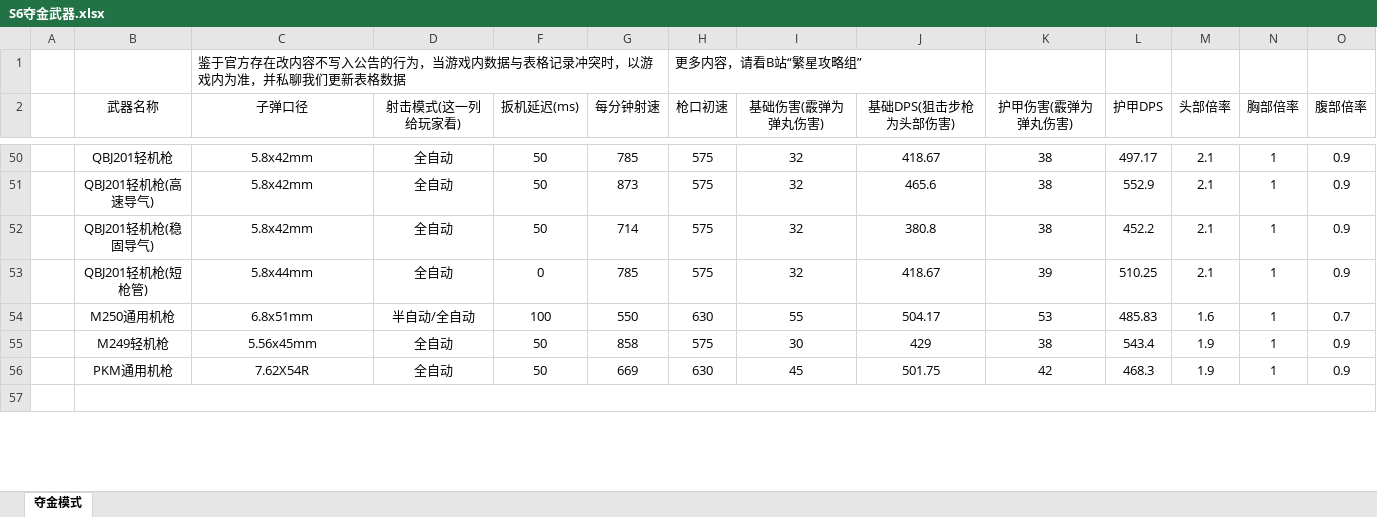
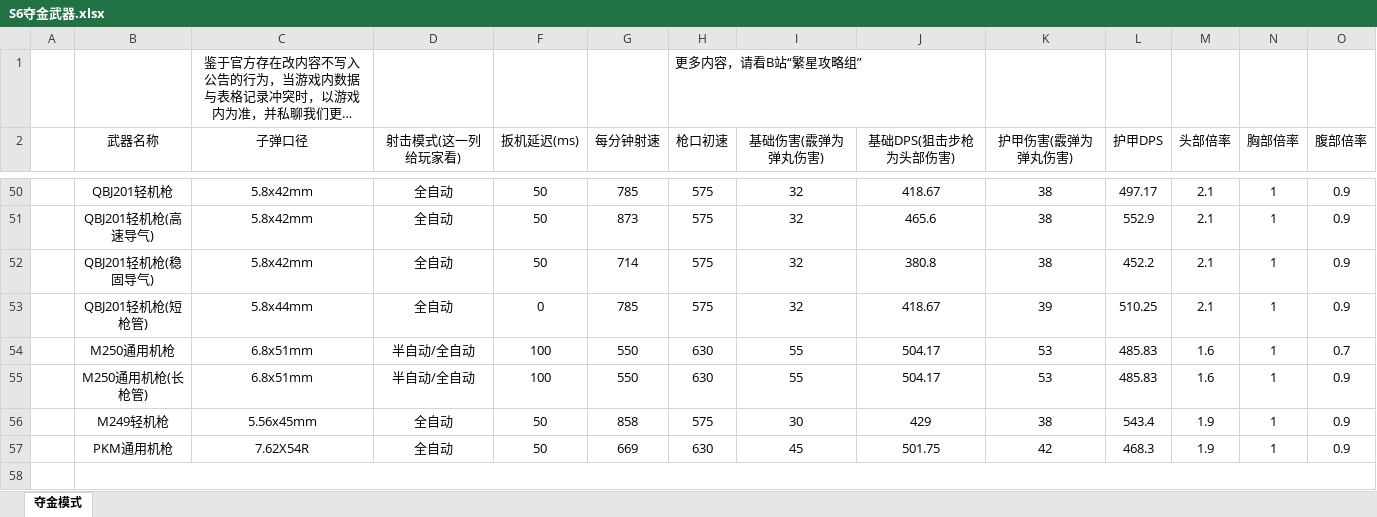
Before and after one commit to StarryNightSquad/Delta-Force, an Excel workbook: 夺金伤害计算模拟/通用武器/S6夺金武器.xlsx, sheet 夺金模式, drawn as a sheet; only a part is shown, gaps mark what is left out; long unchanged cells end in …; values as stored, in another font and other column widths than the file's, no borders; rows hold the shown columns only; the diff covers the shown part only; the diff names each change by its address in the sheet, - before the commit and + after, or states it on an @@ line.

Commit message:
Add files via upload

```diff
--- a/夺金伤害计算模拟/通用武器/S6夺金武器.xlsx (sheet 夺金模式)
+++ b/夺金伤害计算模拟/通用武器/S6夺金武器.xlsx (sheet 夺金模式)
-C1 alignment: left
+C1 alignment: center
+row 55:  | M250通用机枪(长枪管) | 6.8x51mm | 半自动/全自动 | 100 | 550 | 630 | 55 | 504.17 | 53 | 485.83 | 1.6 | 1 | 0.9
```
Also changed, not shown: 1 added row, 5 edited cells and cell formats elsewhere in this sheet, formulas that keep their value.
